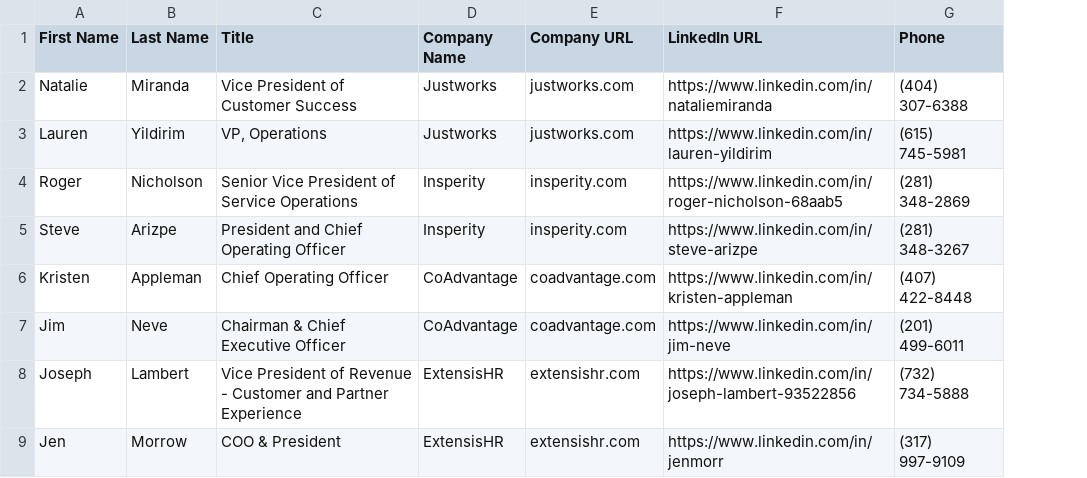
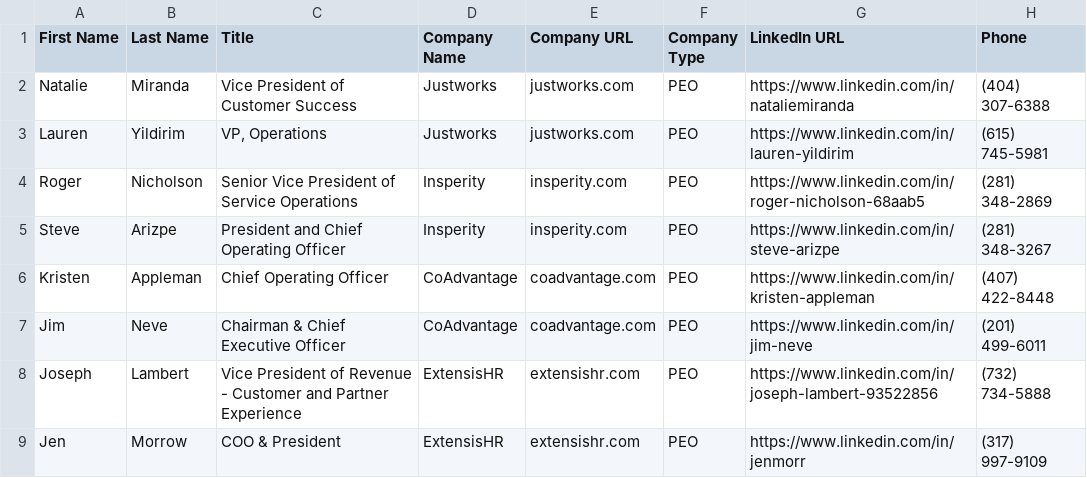
Before and after one commit to ogikicollins/Extruct-GTM-SKILLS, a CSV file: STRUCTURAL-PEO-EOR-FINAL-OUTREACH-SHEET.csv, drawn as a sheet; only a part is shown; the diff names each change by its address in the sheet, - before the commit and + after, or states it on an @@ line.

Commit message:
feat(structural): add Company Type column classifying PEO/EOR/AI-Native per Paul's framework

```diff
--- a/STRUCTURAL-PEO-EOR-FINAL-OUTREACH-SHEET.csv
+++ b/STRUCTURAL-PEO-EOR-FINAL-OUTREACH-SHEET.csv
+column F (Company Type), rows 2-9: all PEO
```
